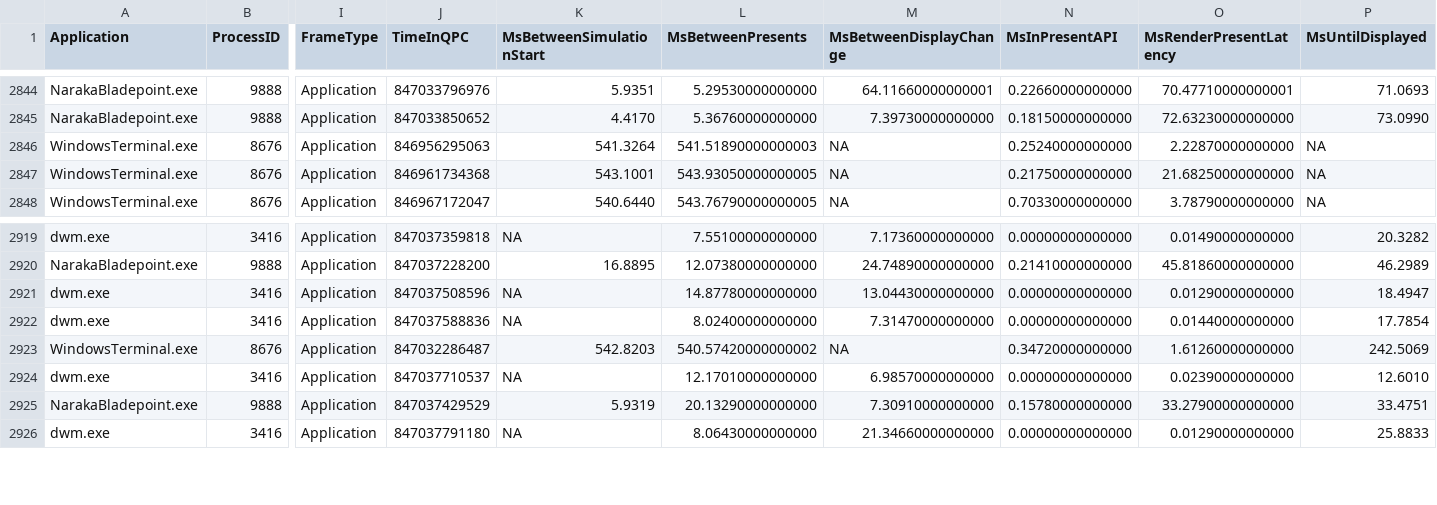
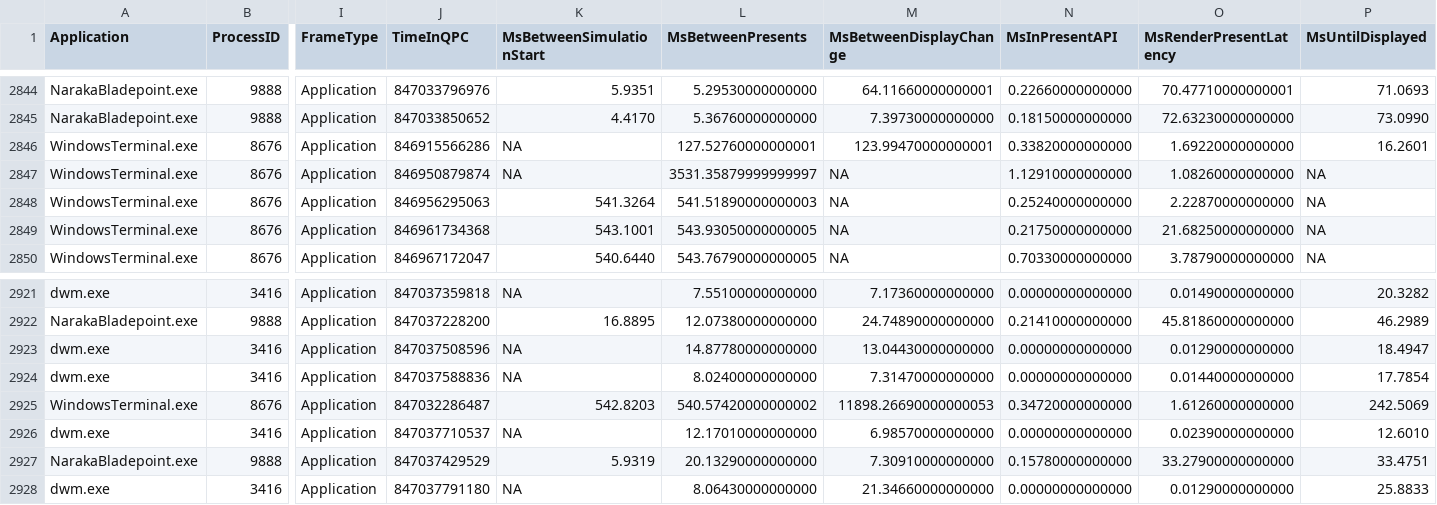
Before and after one commit to planetchili/IPMAuxTestData, a CSV file: Data/test_case_10.csv, drawn as a sheet; only a part is shown, gaps mark what is left out; addresses are those after the commit; rows hold the shown columns only; the diff names each change by its address in the sheet, - before the commit and + after, or states it on an @@ line.

```diff
--- a/Data/test_case_10.csv
+++ b/Data/test_case_10.csv
+row 2846: WindowsTerminal.exe | 8676 | Application | 846915566286 | NA | 127.52760000000001 | 123.99470000000001 | 0.33820000000000 | 1.69220000000000 | 16.2601
+row 2847: WindowsTerminal.exe | 8676 | Application | 846950879874 | NA | 3531.35879999999997 | NA | 1.12910000000000 | 1.08260000000000 | NA
-M2925 (MsBetweenDisplayChange): NA
+M2925 (MsBetweenDisplayChange): 11898.26690000000053
```
Also changed, not shown: Data/test_case_10_v2.csv, Data/test_case_11.csv, 15 other files.
